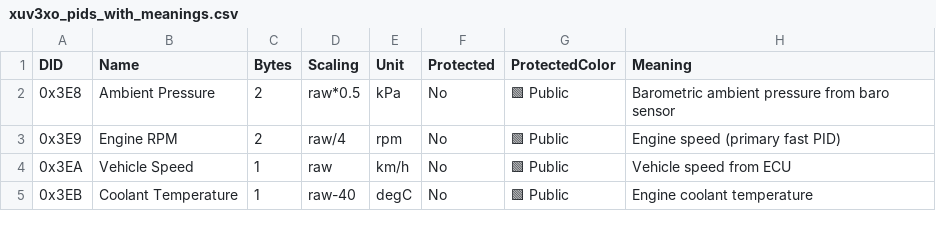
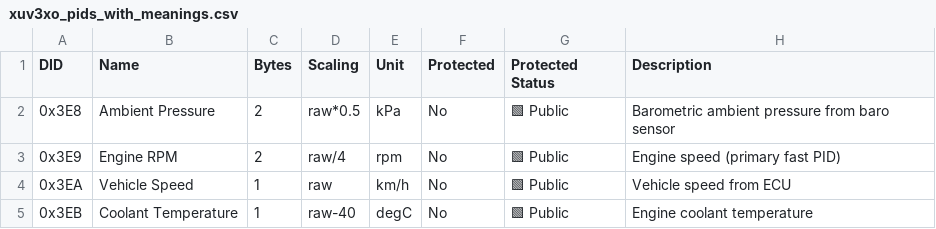
Before and after one commit to pranit/mahindra-xuv3xo-tgdi-can-research, a CSV file: pids/xuv3xo_pids_with_meanings.csv, drawn as a sheet; only a part is shown.

Commit message:
Update xuv3xo_pids_with_meanings.csv

```diff
--- a/pids/xuv3xo_pids_with_meanings.csv
+++ b/pids/xuv3xo_pids_with_meanings.csv
@@ -1,2 +1,2 @@
-DID,Name,Bytes,Scaling,Unit,Protected,ProtectedColor,Meaning
+DID,Name,Bytes,Scaling,Unit,Protected,Protected Status,Description
 0x3E8,Ambient Pressure,2,raw*0.5,kPa,No,🟩 Public,Barometric ambient pressure from baro sensor
```
